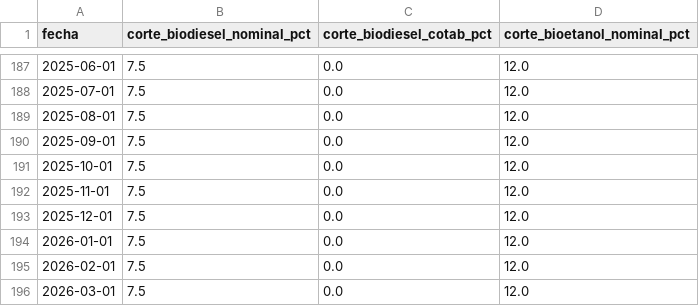
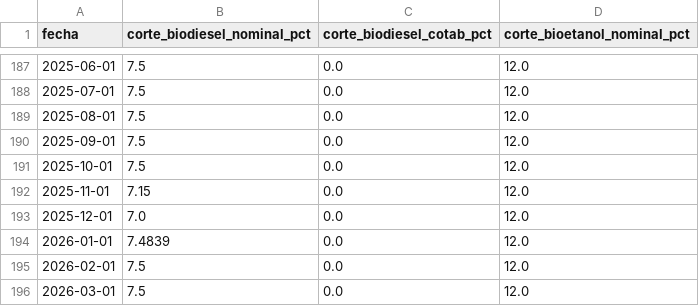
Before and after one commit to Lab2-BCR-UCA/Lab2-BCR, a CSV file: data/corte_nominal_mensual.csv, drawn as a sheet; only a part is shown, gaps mark what is left out.

```diff
--- a/data/corte_nominal_mensual.csv
+++ b/data/corte_nominal_mensual.csv
@@ -191,5 +191,5 @@ fecha,corte_biodiesel_nominal_pct,corte_biodiesel_cotab_pct,corte_bioetanol_nomi
 2025-10-01,7.5,0.0,12.0
-2025-11-01,7.5,0.0,12.0
-2025-12-01,7.5,0.0,12.0
-2026-01-01,7.5,0.0,12.0
+2025-11-01,7.15,0.0,12.0
+2025-12-01,7.0,0.0,12.0
+2026-01-01,7.4839,0.0,12.0
 2026-02-01,7.5,0.0,12.0
```
Also changed, not shown: data/corte_tramos.csv, 3 other files.
